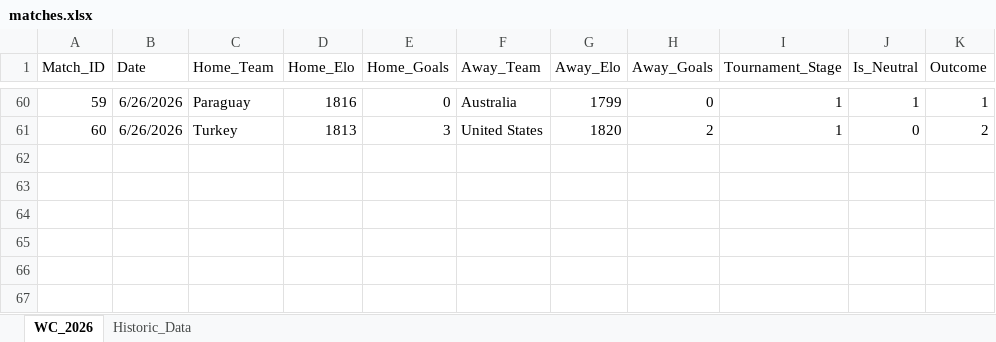
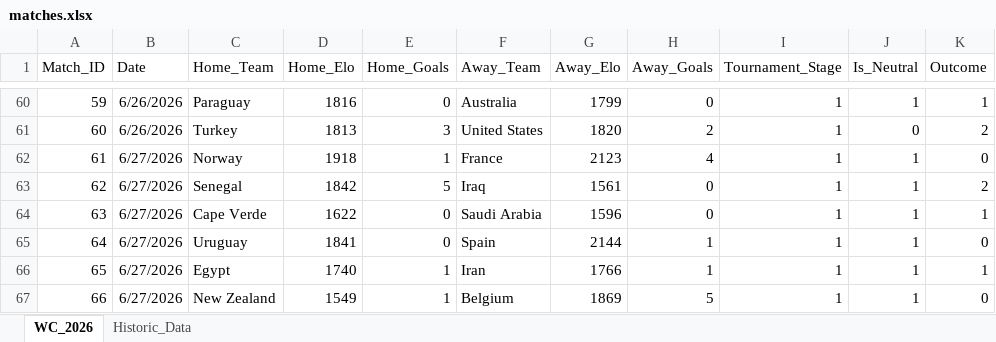
Before and after one commit to joe-ve/world_cup-2026, an Excel workbook: matches.xlsx, sheet WC_2026, drawn as a sheet; only a part is shown, gaps mark what is left out; values as stored, in another font and other column widths than the file's, no borders; the diff names each change by its address in the sheet, - before the commit and + after, or states it on an @@ line.

Commit message:
Group Day 16

```diff
--- a/matches.xlsx (sheet WC_2026)
+++ b/matches.xlsx (sheet WC_2026)
+row 62: 61 | 6/27/2026 | Norway | 1918 | 1 | France | 2123 | 4 | 1 | 1 | 0
+row 63: 62 | 6/27/2026 | Senegal | 1842 | 5 | Iraq | 1561 | 0 | 1 | 1 | 2
+row 64: 63 | 6/27/2026 | Cape Verde | 1622 | 0 | Saudi Arabia | 1596 | 0 | 1 | 1 | 1
+row 65: 64 | 6/27/2026 | Uruguay | 1841 | 0 | Spain | 2144 | 1 | 1 | 1 | 0
+row 66: 65 | 6/27/2026 | Egypt | 1740 | 1 | Iran | 1766 | 1 | 1 | 1 | 1
+row 67: 66 | 6/27/2026 | New Zealand | 1549 | 1 | Belgium | 1869 | 5 | 1 | 1 | 0
```
